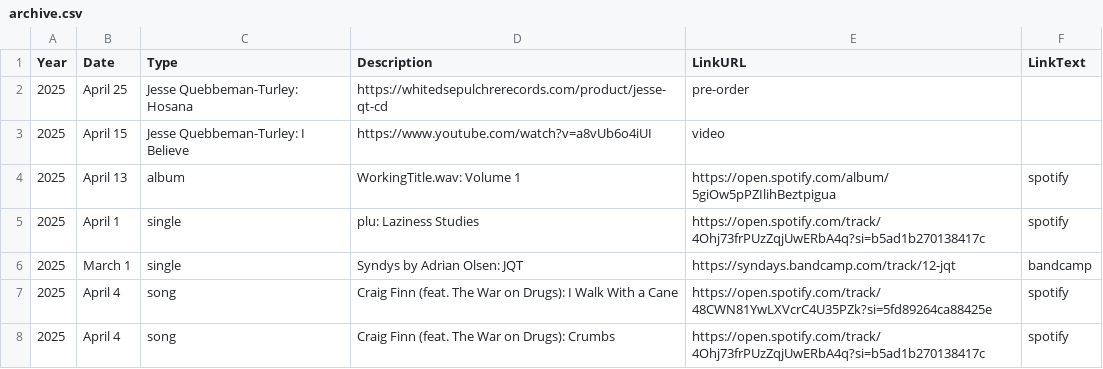
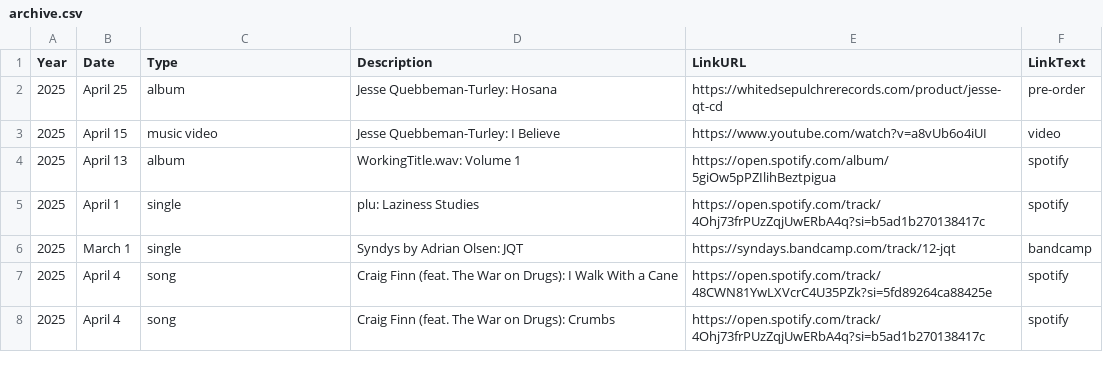
Before and after one commit to usefulparade/jnqt, a CSV file: archive.csv, drawn as a sheet; only a part is shown.

Commit message:
Update archive.csv
fix type column for hosana

```diff
--- a/archive.csv
+++ b/archive.csv
@@ -1,4 +1,4 @@
 Year,Date,Type,Description,LinkURL,LinkText
-2025, April 25, Jesse Quebbeman-Turley: Hosana, https://whitedsepulchrerecords.com/product/jesse-qt-cd, pre-order
-2025, April 15, Jesse Quebbeman-Turley: I Believe, https://www.youtube.com/watch?v=a8vUb6o4iUI, video
+2025, April 25, album, Jesse Quebbeman-Turley: Hosana, https://whitedsepulchrerecords.com/product/jesse-qt-cd, pre-order
+2025, April 15, music video, Jesse Quebbeman-Turley: I Believe, https://www.youtube.com/watch?v=a8vUb6o4iUI, video
 2025, April 13, album, WorkingTitle.wav: Volume 1, https://open.spotify.com/album/5giOw5pPZIlihBeztpigua, spotify
```
